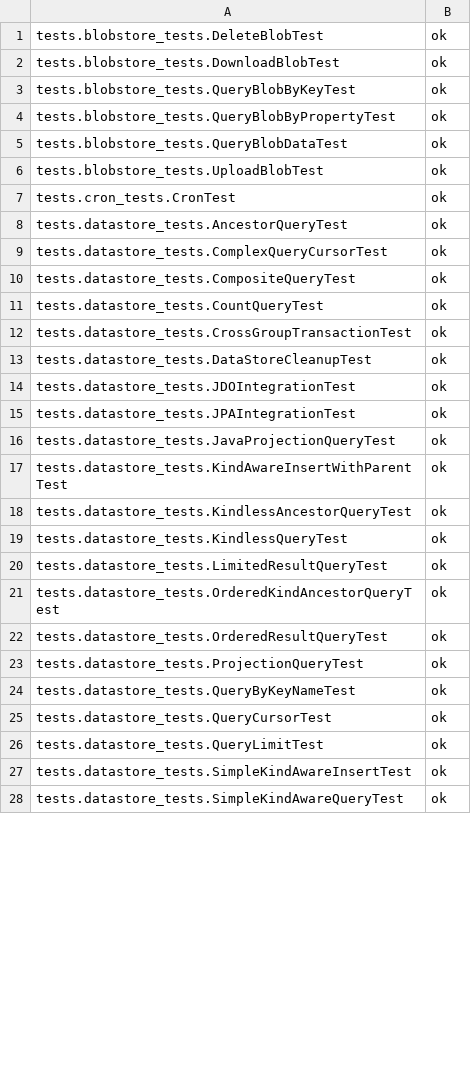
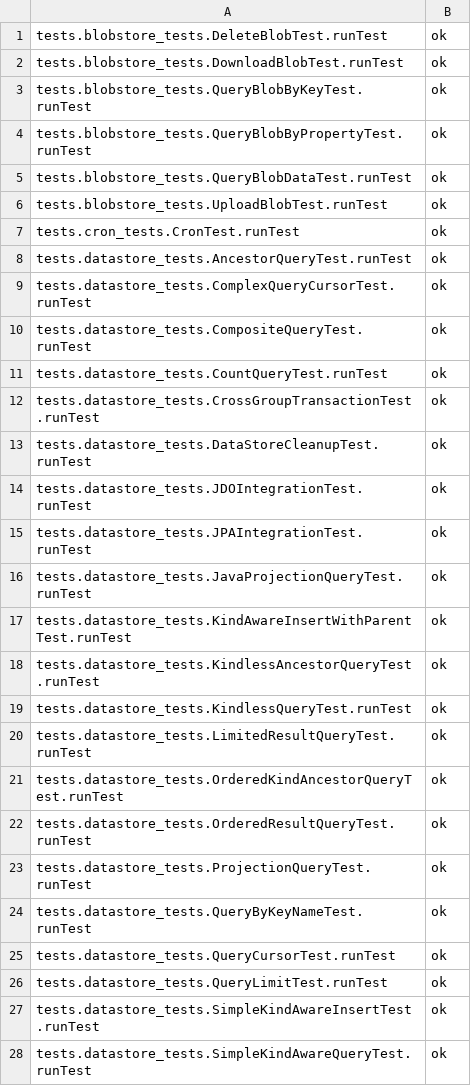
Before and after one commit to AppScale/hawkeye, a CSV file: test-suite/hawkeye_baseline_java.csv, drawn as a sheet; only a part is shown; the diff covers the shown part only.

```diff
--- a/test-suite/hawkeye_baseline_java.csv
+++ b/test-suite/hawkeye_baseline_java.csv
@@ -1,28 +1,28 @@
-tests.blobstore_tests.DeleteBlobTest, ok
-tests.blobstore_tests.DownloadBlobTest, ok
-tests.blobstore_tests.QueryBlobByKeyTest, ok
-tests.blobstore_tests.QueryBlobByPropertyTest, ok
-tests.blobstore_tests.QueryBlobDataTest, ok
-tests.blobstore_tests.UploadBlobTest, ok
-tests.cron_tests.CronTest, ok
-tests.datastore_tests.AncestorQueryTest, ok
-tests.datastore_tests.ComplexQueryCursorTest, ok
-tests.datastore_tests.CompositeQueryTest, ok
-tests.datastore_tests.CountQueryTest, ok
-tests.datastore_tests.CrossGroupTransactionTest, ok
-tests.datastore_tests.DataStoreCleanupTest, ok
-tests.datastore_tests.JDOIntegrationTest, ok
-tests.datastore_tests.JPAIntegrationTest, ok
-tests.datastore_tests.JavaProjectionQueryTest, ok
-tests.datastore_tests.KindAwareInsertWithParentTest, ok
-tests.datastore_tests.KindlessAncestorQueryTest, ok
-tests.datastore_tests.KindlessQueryTest, ok
-tests.datastore_tests.LimitedResultQueryTest, ok
-tests.datastore_tests.OrderedKindAncestorQueryTest, ok
-tests.datastore_tests.OrderedResultQueryTest, ok
-tests.datastore_tests.ProjectionQueryTest, ok
-tests.datastore_tests.QueryByKeyNameTest, ok
-tests.datastore_tests.QueryCursorTest, ok
-tests.datastore_tests.QueryLimitTest, ok
-tests.datastore_tests.SimpleKindAwareInsertTest, ok
-tests.datastore_tests.SimpleKindAwareQueryTest, ok
+tests.blobstore_tests.DeleteBlobTest.runTest,ok
+tests.blobstore_tests.DownloadBlobTest.runTest,ok
+tests.blobstore_tests.QueryBlobByKeyTest.runTest,ok
+tests.blobstore_tests.QueryBlobByPropertyTest.runTest,ok
+tests.blobstore_tests.QueryBlobDataTest.runTest,ok
+tests.blobstore_tests.UploadBlobTest.runTest,ok
+tests.cron_tests.CronTest.runTest,ok
+tests.datastore_tests.AncestorQueryTest.runTest,ok
+tests.datastore_tests.ComplexQueryCursorTest.runTest,ok
+tests.datastore_tests.CompositeQueryTest.runTest,ok
+tests.datastore_tests.CountQueryTest.runTest,ok
+tests.datastore_tests.CrossGroupTransactionTest.runTest,ok
+tests.datastore_tests.DataStoreCleanupTest.runTest,ok
+tests.datastore_tests.JDOIntegrationTest.runTest,ok
+tests.datastore_tests.JPAIntegrationTest.runTest,ok
+tests.datastore_tests.JavaProjectionQueryTest.runTest,ok
+tests.datastore_tests.KindAwareInsertWithParentTest.runTest,ok
+tests.datastore_tests.KindlessAncestorQueryTest.runTest,ok
+tests.datastore_tests.KindlessQueryTest.runTest,ok
+tests.datastore_tests.LimitedResultQueryTest.runTest,ok
+tests.datastore_tests.OrderedKindAncestorQueryTest.runTest,ok
+tests.datastore_tests.OrderedResultQueryTest.runTest,ok
+tests.datastore_tests.ProjectionQueryTest.runTest,ok
+tests.datastore_tests.QueryByKeyNameTest.runTest,ok
+tests.datastore_tests.QueryCursorTest.runTest,ok
+tests.datastore_tests.QueryLimitTest.runTest,ok
+tests.datastore_tests.SimpleKindAwareInsertTest.runTest,ok
+tests.datastore_tests.SimpleKindAwareQueryTest.runTest,ok
```
Also changed, not shown: 42 edited cells elsewhere in this file, test-suite/hawkeye_baseline_python.csv, 18 other files.
